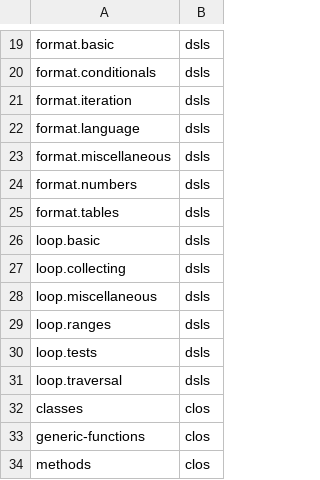
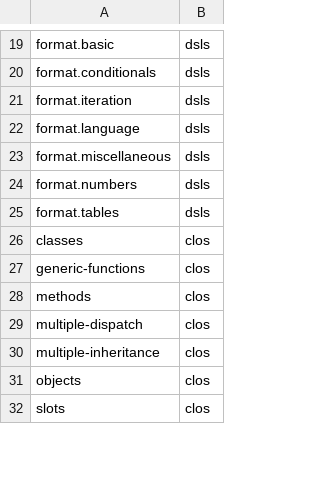
Before and after one commit to exercism/common-lisp, a CSV file: reference/concepts.csv, drawn as a sheet; only a part is shown, gaps mark what is left out; the shorter side is filled out with more unchanged rows; the diff names each change by its address in the sheet, - before the commit and + after, or states it on an @@ line.

Commit message:
Simplify concept lists - removing separate "loop"
The enumerate concept exercise will focus on the basics of `loop` and
will discuss in its after other parts of `loop` as well as `do`.  It
does not seem that an extensive breakdown of `loop` as a concept is
needed anymore.

```diff
--- a/reference/concepts.csv
+++ b/reference/concepts.csv
-row 26: loop.basic | dsls
-row 27: loop.collecting | dsls
-row 28: loop.miscellaneous | dsls
-row 29: loop.ranges | dsls
-row 30: loop.tests | dsls
-row 31: loop.traversal | dsls
```
